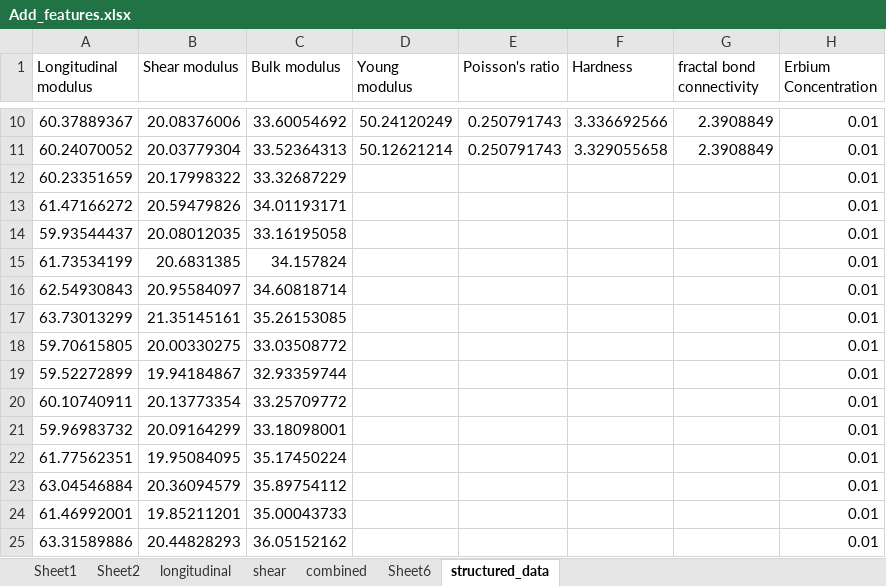
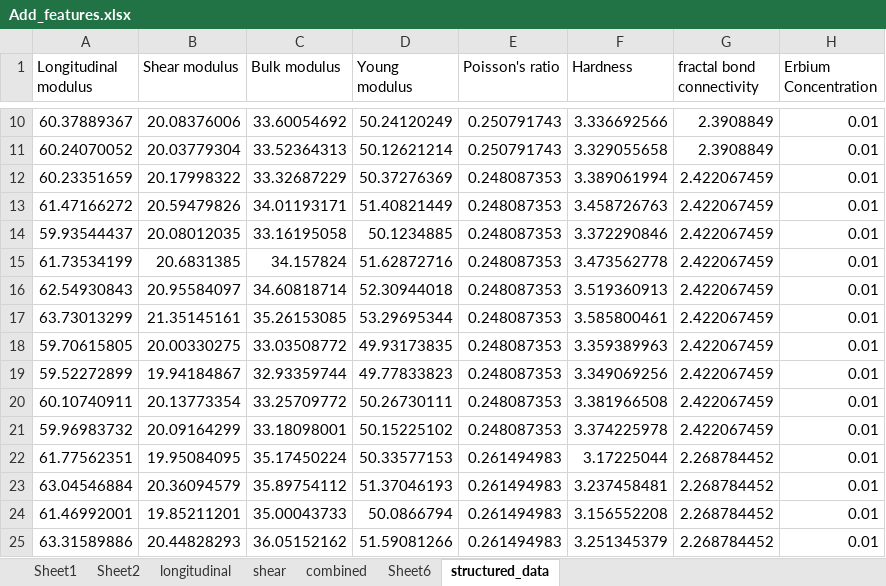
Before and after one commit to ee2110/Machine_Learning_with_TensorFlow, an Excel workbook: Glass-Compound-Analysis/dataset/Add_features.xlsx, sheet structured_data, drawn as a sheet; only a part is shown, gaps mark what is left out; values as stored, in another font and other column widths than the file's, no borders; the diff covers the shown part only; the diff names each change by its address in the sheet, - before the commit and + after, or states it on an @@ line.

Commit message:
Update Add_features.xlsx

```diff
--- a/Glass-Compound-Analysis/dataset/Add_features.xlsx (sheet structured_data)
+++ b/Glass-Compound-Analysis/dataset/Add_features.xlsx (sheet structured_data)
-D12 (Young modulus): (empty)
+D12 (Young modulus): 50.37276369
-E12:E21 (Poisson's ratio): (empty)
+E12:E21 (Poisson's ratio): 0.248087353
-F12 (Hardness): (empty)
+F12 (Hardness): 3.389061994
-G12:G21 (fractal bond connectivity): (empty)
+G12:G21 (fractal bond connectivity): 2.422067459
-D13 (Young modulus): (empty)
+D13 (Young modulus): 51.40821449
-F13 (Hardness): (empty)
+F13 (Hardness): 3.458726763
-D14 (Young modulus): (empty)
+D14 (Young modulus): 50.1234885
-F14 (Hardness): (empty)
+F14 (Hardness): 3.372290846
-D15 (Young modulus): (empty)
+D15 (Young modulus): 51.62872716
-F15 (Hardness): (empty)
+F15 (Hardness): 3.473562778
-D16 (Young modulus): (empty)
+D16 (Young modulus): 52.30944018
-F16 (Hardness): (empty)
+F16 (Hardness): 3.519360913
-D17 (Young modulus): (empty)
+D17 (Young modulus): 53.29695344
-F17 (Hardness): (empty)
+F17 (Hardness): 3.585800461
-D18 (Young modulus): (empty)
+D18 (Young modulus): 49.93173835
-F18 (Hardness): (empty)
+F18 (Hardness): 3.359389963
-D19 (Young modulus): (empty)
+D19 (Young modulus): 49.77833823
-F19 (Hardness): (empty)
+F19 (Hardness): 3.349069256
-D20 (Young modulus): (empty)
+D20 (Young modulus): 50.26730111
-F20 (Hardness): (empty)
+F20 (Hardness): 3.381966508
-D21 (Young modulus): (empty)
+D21 (Young modulus): 50.15225102
-F21 (Hardness): (empty)
+F21 (Hardness): 3.374225978
-D22 (Young modulus): (empty)
+D22 (Young modulus): 50.33577153
-E22:E25 (Poisson's ratio): (empty)
+E22:E25 (Poisson's ratio): 0.261494983
-F22 (Hardness): (empty)
+F22 (Hardness): 3.17225044
-G22:G25 (fractal bond connectivity): (empty)
+G22:G25 (fractal bond connectivity): 2.268784452
-D23 (Young modulus): (empty)
+D23 (Young modulus): 51.37046193
-F23 (Hardness): (empty)
+F23 (Hardness): 3.237458481
-D24 (Young modulus): (empty)
+D24 (Young modulus): 50.0866794
-F24 (Hardness): (empty)
+F24 (Hardness): 3.156552208
-D25 (Young modulus): (empty)
+D25 (Young modulus): 51.59081266
-F25 (Hardness): (empty)
+F25 (Hardness): 3.251345379
```
Also changed, not shown: 904 edited cells and cell formats elsewhere in this sheet.
